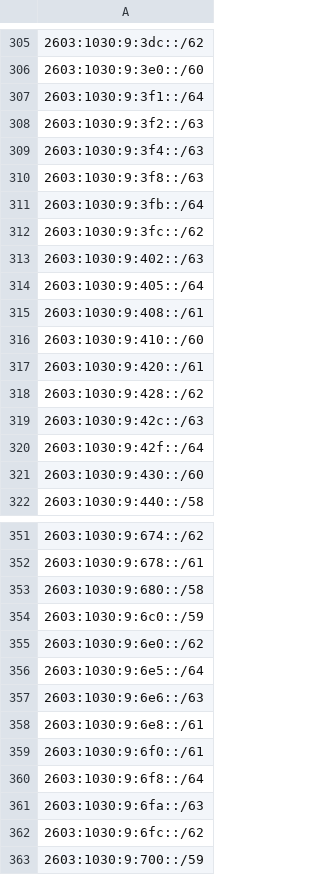
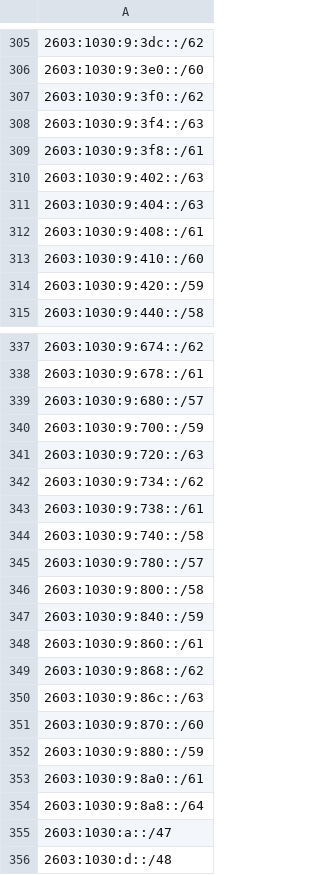
Before and after one commit to verdann/cti-lookups, a CSV file: data/msft-azurecloud/azurecloud-ipv6.csv, drawn as a sheet; only a part is shown, gaps mark what is left out; the shorter side is filled out with more unchanged rows; removed rows and columns are numbered as before the commit, all else as after; the diff covers the shown part only; the diff names each change by its address in the sheet, - before the commit and + after, or states it on an @@ line.

```diff
--- a/data/msft-azurecloud/azurecloud-ipv6.csv
+++ b/data/msft-azurecloud/azurecloud-ipv6.csv
-A307: 2603:1030:9:3f1::/64
+A307: 2603:1030:9:3f0::/62
-row 308: 2603:1030:9:3f2::/63
-A309: 2603:1030:9:3f8::/63
+A309: 2603:1030:9:3f8::/61
-row 311: 2603:1030:9:3fb::/64
-row 312: 2603:1030:9:3fc::/62
-A311: 2603:1030:9:405::/64
+A311: 2603:1030:9:404::/63
-A314: 2603:1030:9:420::/61
+A314: 2603:1030:9:420::/59
-row 318: 2603:1030:9:428::/62
-row 319: 2603:1030:9:42c::/63
-row 320: 2603:1030:9:42f::/64
-row 321: 2603:1030:9:430::/60
-A339: 2603:1030:9:680::/58
+A339: 2603:1030:9:680::/57
-row 354: 2603:1030:9:6c0::/59
-row 355: 2603:1030:9:6e0::/62
-row 356: 2603:1030:9:6e5::/64
-row 357: 2603:1030:9:6e6::/63
-row 358: 2603:1030:9:6e8::/61
-row 359: 2603:1030:9:6f0::/61
-row 360: 2603:1030:9:6f8::/64
-row 361: 2603:1030:9:6fa::/63
-row 362: 2603:1030:9:6fc::/62
```
Also changed, not shown: 56 added rows, 10 removed rows and 14 edited cells elsewhere in this file, data/msft-azurecloud/azure-ipv6-servicetag.csv, 1 other file.
